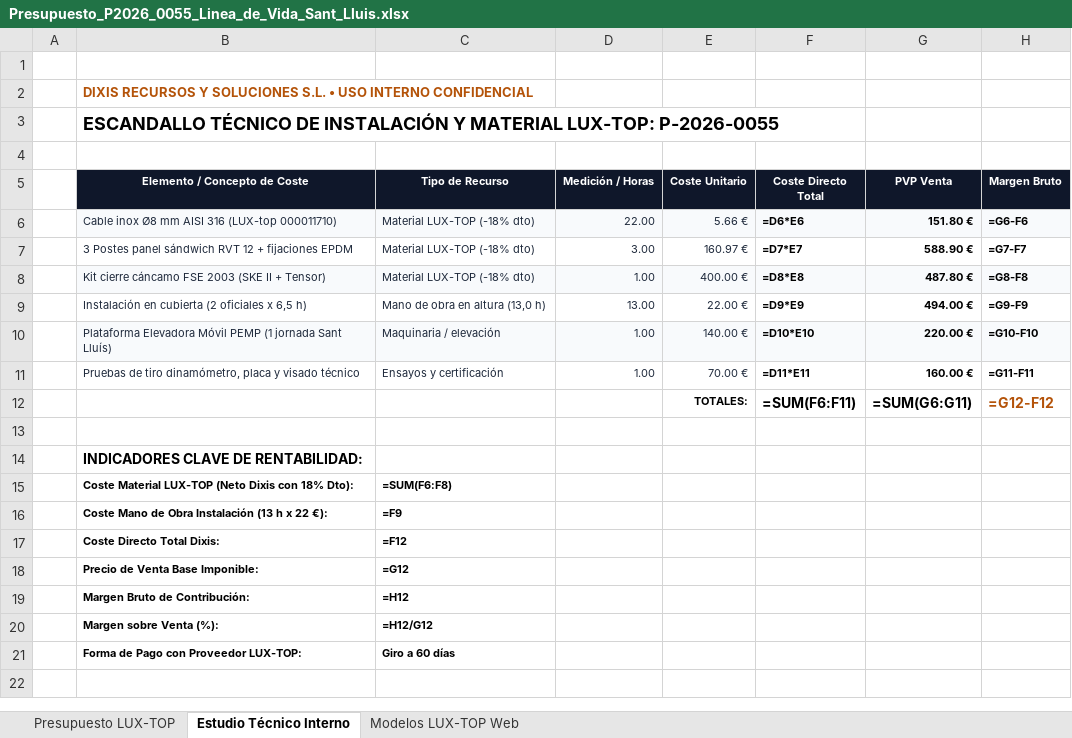
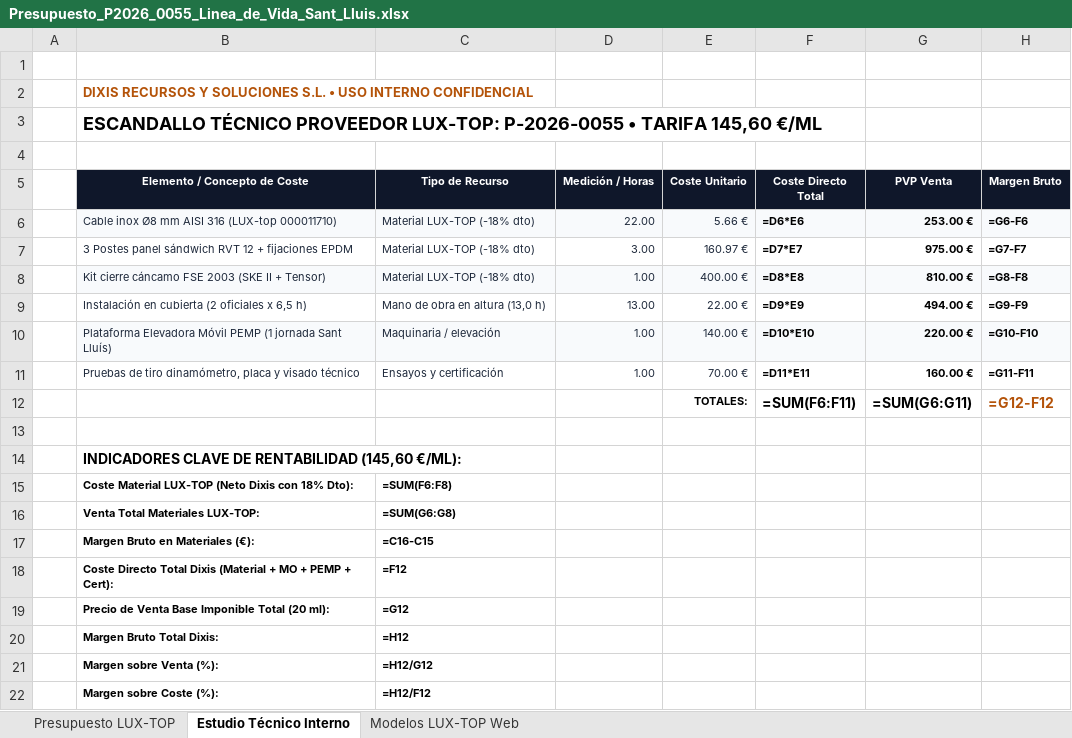
Before and after one commit to grupodixis/presupuestador, an Excel workbook: presupuestos/P-2026-0055-linea-de-vida-20m-nave-sant-lluis/Presupuesto_P2026_0055_Linea_de_Vida_Sant_Lluis.xlsx, sheet Estudio Técnico Interno, drawn as a sheet; values as stored, in another font and other column widths than the file's, no borders; formulas without a stored value are shown as written; removed rows and columns are numbered as before the commit, all else as after; the diff names each change by its address in the sheet, - before the commit and + after, or states it on an @@ line.

Commit message:
Ajuste P-2026-0055: Precio venta objetivo 145.60 EUR/ml cargado sobre materiales LUX-TOP

```diff
--- a/presupuestos/P-2026-0055-linea-de-vida-20m-nave-sant-lluis/Presupuesto_P2026_0055_Linea_de_Vida_Sant_Lluis.xlsx (sheet Estudio Técnico Interno)
+++ b/presupuestos/P-2026-0055-linea-de-vida-20m-nave-sant-lluis/Presupuesto_P2026_0055_Linea_de_Vida_Sant_Lluis.xlsx (sheet Estudio Técnico Interno)
-B3 (Elemento / Concepto de Coste): ESCANDALLO TÉCNICO DE INSTALACIÓN Y MATERIAL LUX-TOP: P-2026-0055
+B3 (Elemento / Concepto de Coste): ESCANDALLO TÉCNICO PROVEEDOR LUX-TOP: P-2026-0055 • TARIFA 145,60 €/ML
-G6 (PVP Venta): 151.80 €
+G6 (PVP Venta): 253.00 €
-G7 (PVP Venta): 588.90 €
+G7 (PVP Venta): 975.00 €
-G8 (PVP Venta): 487.80 €
+G8 (PVP Venta): 810.00 €
-B14 (Elemento / Concepto de Coste): INDICADORES CLAVE DE RENTABILIDAD:
+B14 (Elemento / Concepto de Coste): INDICADORES CLAVE DE RENTABILIDAD (145,60 €/ML):
-row 16:  | Coste Mano de Obra Instalación (13 h x 22 €): | =F9
+row 16:  | Venta Total Materiales LUX-TOP: | =SUM(G6:G8)
+row 17:  | Margen Bruto en Materiales (€): | =C16-C15
-B18 (Elemento / Concepto de Coste): Coste Directo Total Dixis:
+B18 (Elemento / Concepto de Coste): Coste Directo Total Dixis (Material + MO + PEMP + Cert):
-B19 (Elemento / Concepto de Coste): Precio de Venta Base Imponible:
+B19 (Elemento / Concepto de Coste): Precio de Venta Base Imponible Total (20 ml):
-B20 (Elemento / Concepto de Coste): Margen Bruto de Contribución:
+B20 (Elemento / Concepto de Coste): Margen Bruto Total Dixis:
-row 21:  | Forma de Pago con Proveedor LUX-TOP: | Giro a 60 días
+row 22:  | Margen sobre Coste (%): | =H12/F12
```
Also changed, not shown: sheet Presupuesto LUX-TOP, 8 other files.
